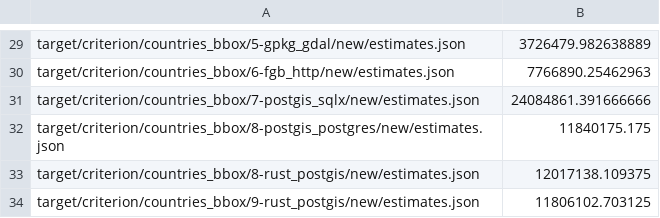
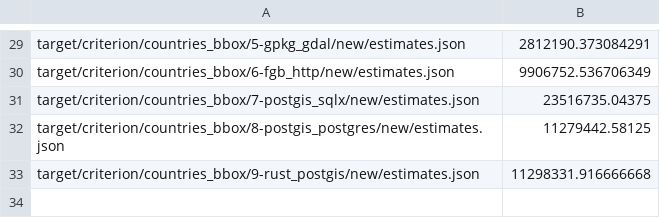
Before and after one commit to georust/geozero, a CSV file: geozero-bench/results/200617/median.csv, drawn as a sheet; only a part is shown, gaps mark what is left out; removed rows and columns are numbered as before the commit, all else as after; the diff covers the shown part only; the diff names each change by its address in the sheet, - before the commit and + after, or states it on an @@ line.

```diff
--- a/geozero-bench/results/200617/median.csv
+++ b/geozero-bench/results/200617/median.csv
-B29: 3726479.982638889
+B29: 2812190.373084291
-B30: 7766890.25462963
+B30: 9906752.536706349
-B31: 24084861.391666666
+B31: 23516735.04375
-B32: 11840175.175
+B32: 11279442.58125
-row 33: target/criterion/countries_bbox/8-rust_postgis/new/estimates.json | 12017138.109375
-B33: 11806102.703125
+B33: 11298331.916666668
```
Also changed, not shown: 28 edited cells elsewhere in this file, 5 other files.
